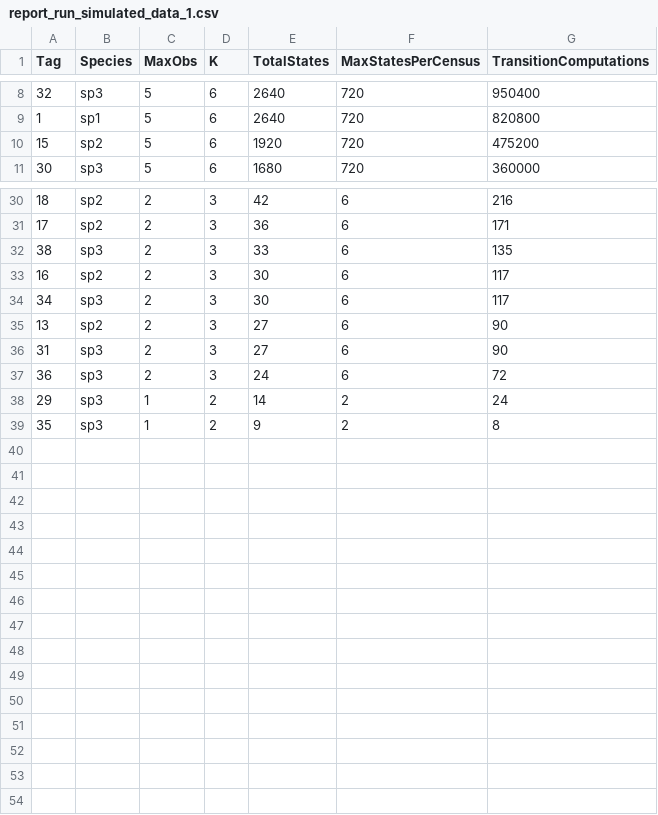
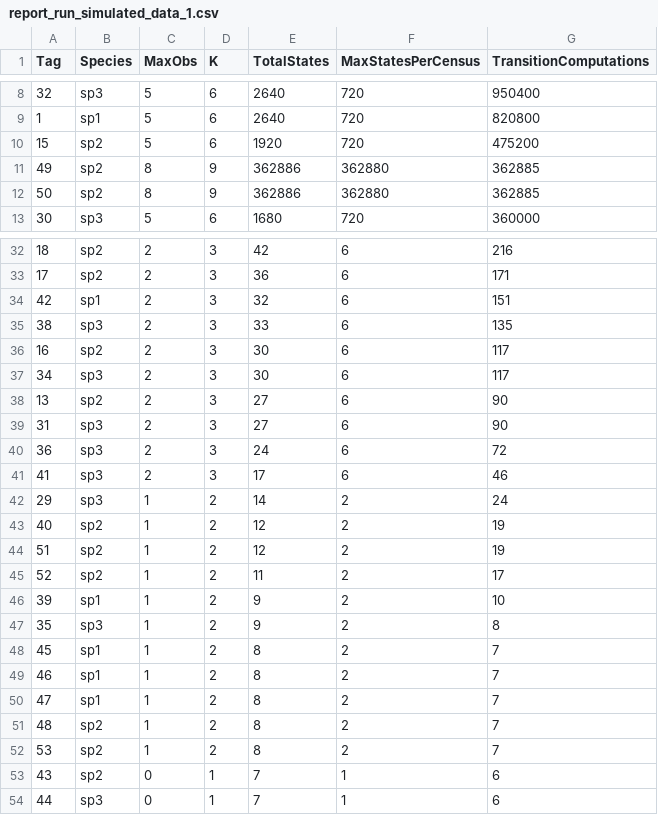
Before and after one commit to jamedina09/BCI50ha_StemReconstruction_Rtables, a CSV file: data_simulation/data/report_run_simulated_data_1.csv, drawn as a sheet; only a part is shown, gaps mark what is left out; the diff names each change by its address in the sheet, - before the commit and + after, or states it on an @@ line.

```diff
--- a/data_simulation/data/report_run_simulated_data_1.csv
+++ b/data_simulation/data/report_run_simulated_data_1.csv
+row 11: 49 | sp2 | 8 | 9 | 362886 | 362880 | 362885
+row 12: 50 | sp2 | 8 | 9 | 362886 | 362880 | 362885
+row 34: 42 | sp1 | 2 | 3 | 32 | 6 | 151
+row 41: 41 | sp3 | 2 | 3 | 17 | 6 | 46
+row 43: 40 | sp2 | 1 | 2 | 12 | 2 | 19
+row 44: 51 | sp2 | 1 | 2 | 12 | 2 | 19
+row 45: 52 | sp2 | 1 | 2 | 11 | 2 | 17
+row 46: 39 | sp1 | 1 | 2 | 9 | 2 | 10
+row 48: 45 | sp1 | 1 | 2 | 8 | 2 | 7
+row 49: 46 | sp1 | 1 | 2 | 8 | 2 | 7
+row 50: 47 | sp1 | 1 | 2 | 8 | 2 | 7
+row 51: 48 | sp2 | 1 | 2 | 8 | 2 | 7
+row 52: 53 | sp2 | 1 | 2 | 8 | 2 | 7
+row 53: 43 | sp2 | 0 | 1 | 7 | 1 | 6
+row 54: 44 | sp3 | 0 | 1 | 7 | 1 | 6
```
Also changed, not shown: 7 other files.
